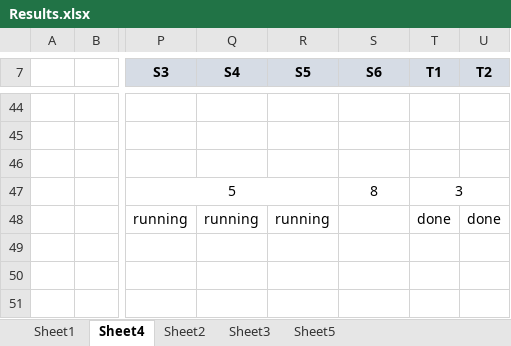
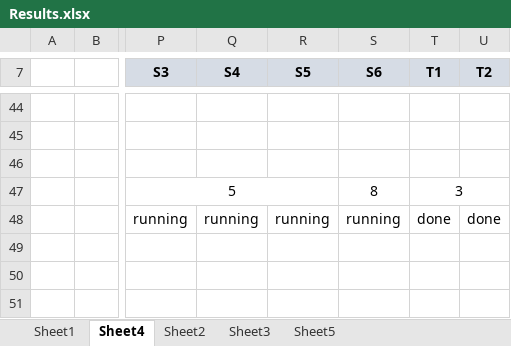
Before and after one commit to amoudes/HVI, an Excel workbook: Results.xlsx, sheet Sheet4, drawn as a sheet; only a part is shown, gaps mark what is left out; values as stored, in another font and other column widths than the file's, no borders; the diff names each change by its address in the sheet, - before the commit and + after, or states it on an @@ line.

```diff
--- a/Results.xlsx (sheet Sheet4)
+++ b/Results.xlsx (sheet Sheet4)
-S48 (S6): (empty)
+S48 (S6): running
```
Also changed, not shown: 1 other file.
